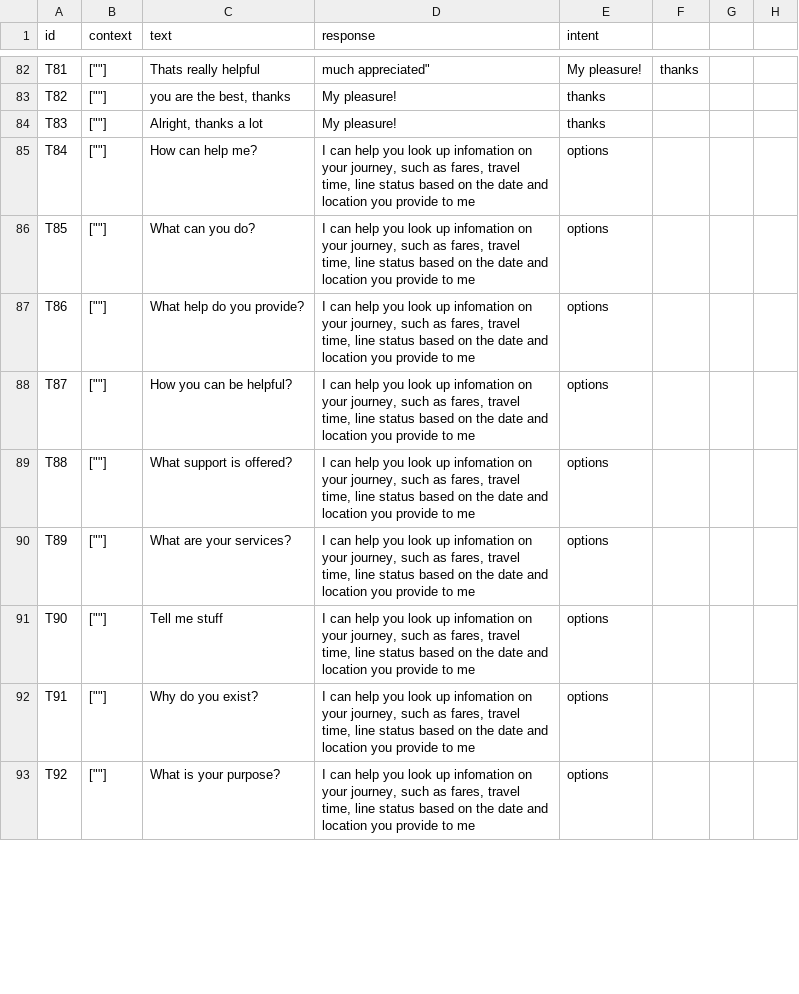
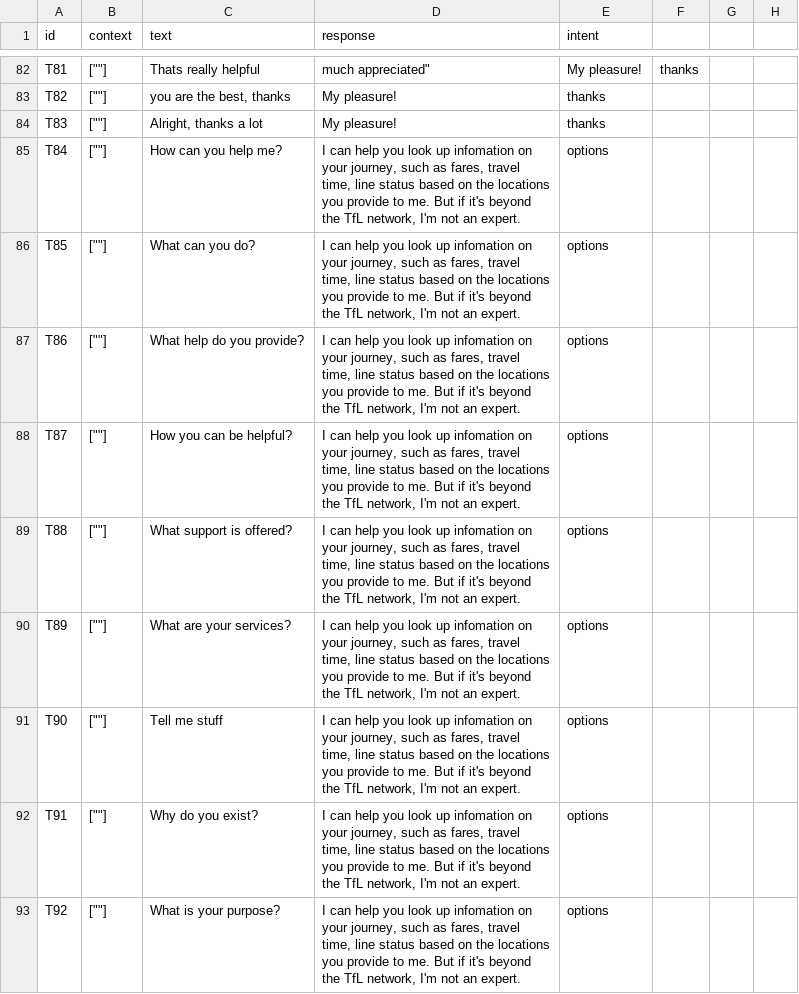
Before and after one commit to mak-skid/TfL-chatbot, a CSV file: Datasets/travel_chat.csv, drawn as a sheet; only a part is shown, gaps mark what is left out; the diff covers the shown part only.

```diff
--- a/Datasets/travel_chat.csv
+++ b/Datasets/travel_chat.csv
@@ -84,10 +84,10 @@ T82,[""],"you are the best, thanks","My pleasure!",thanks
 T83,[""],"Alright, thanks a lot","My pleasure!",thanks
-T84,[""],How can help me?,"I can help you look up infomation on your journey, such as fares, travel time, line status based on the date and location you provide to me",options
-T85,[""],What can you do?,"I can help you look up infomation on your journey, such as fares, travel time, line status based on the date and location you provide to me",options
-T86,[""],What help do you provide?,"I can help you look up infomation on your journey, such as fares, travel time, line status based on the date and location you provide to me",options
-T87,[""],How you can be helpful?,"I can help you look up infomation on your journey, such as fares, travel time, line status based on the date and location you provide to me",options
-T88,[""],What support is offered?,"I can help you look up infomation on your journey, such as fares, travel time, line status based on the date and location you provide to me",options
-T89,[""],What are your services?,"I can help you look up infomation on your journey, such as fares, travel time, line status based on the date and location you provide to me",options
-T90,[""],Tell me stuff,"I can help you look up infomation on your journey, such as fares, travel time, line status based on the date and location you provide to me",options
-T91,[""],Why do you exist?,"I can help you look up infomation on your journey, such as fares, travel time, line status based on the date and location you provide to me",options
-T92,[""],What is your purpose?,"I can help you look up infomation on your journey, such as fares, travel time, line status based on the date and location you provide to me",options
+T84,[""],How can you help me?,"I can help you look up infomation on your journey, such as fares, travel time, line status based on the locations you provide to me. But if it's beyond the TfL network, I'm not an expert.",options
+T85,[""],What can you do?,"I can help you look up infomation on your journey, such as fares, travel time, line status based on the locations you provide to me. But if it's beyond the TfL network, I'm not an expert.",options
+T86,[""],What help do you provide?,"I can help you look up infomation on your journey, such as fares, travel time, line status based on the locations you provide to me. But if it's beyond the TfL network, I'm not an expert.",options
+T87,[""],How you can be helpful?,"I can help you look up infomation on your journey, such as fares, travel time, line status based on the locations you provide to me. But if it's beyond the TfL network, I'm not an expert.",options
+T88,[""],What support is offered?,"I can help you look up infomation on your journey, such as fares, travel time, line status based on the locations you provide to me. But if it's beyond the TfL network, I'm not an expert.",options
+T89,[""],What are your services?,"I can help you look up infomation on your journey, such as fares, travel time, line status based on the locations you provide to me. But if it's beyond the TfL network, I'm not an expert.",options
+T90,[""],Tell me stuff,"I can help you look up infomation on your journey, such as fares, travel time, line status based on the locations you provide to me. But if it's beyond the TfL network, I'm not an expert.",options
+T91,[""],Why do you exist?,"I can help you look up infomation on your journey, such as fares, travel time, line status based on the locations you provide to me. But if it's beyond the TfL network, I'm not an expert.",options
+T92,[""],What is your purpose?,"I can help you look up infomation on your journey, such as fares, travel time, line status based on the locations you provide to me. But if it's beyond the TfL network, I'm not an expert.",options
```
Also changed, not shown: 44 edited cells elsewhere in this file, Datasets/checkDisruptions.csv, 24 other files.
